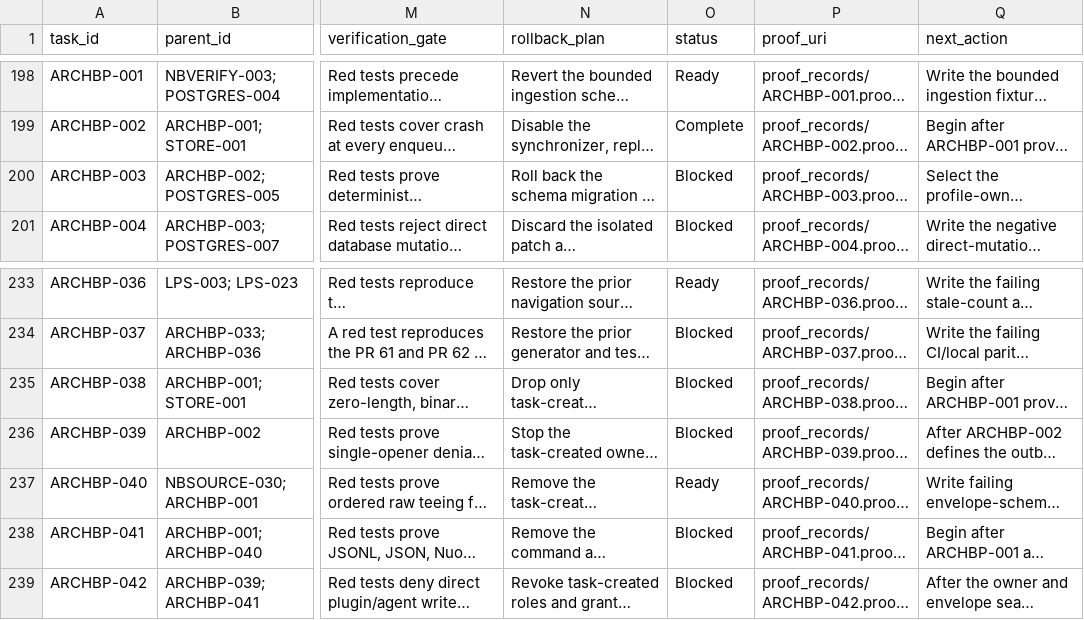
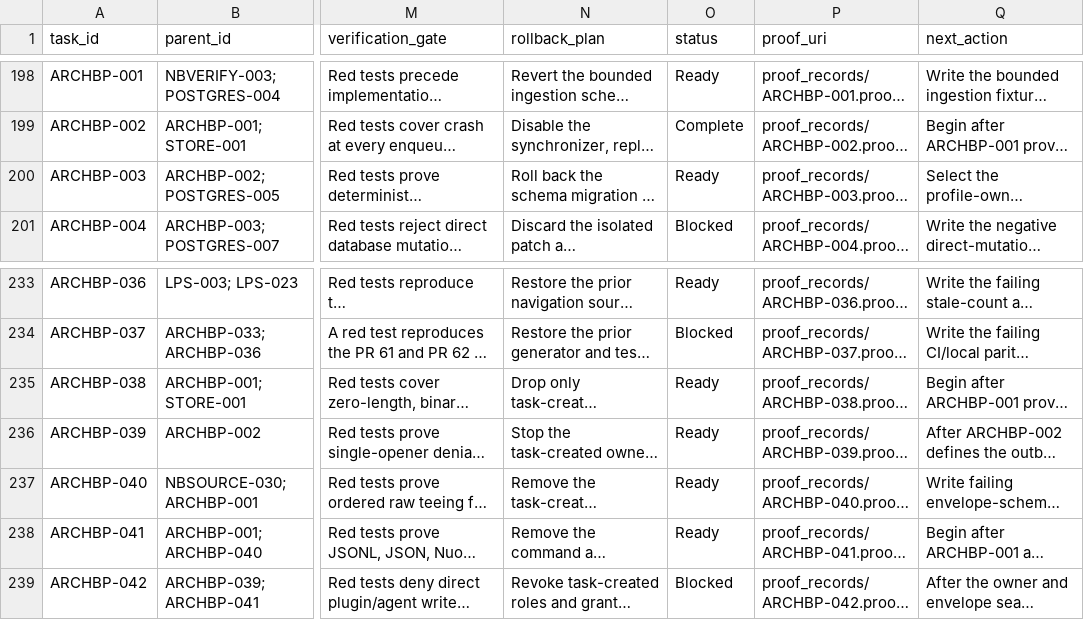
Before and after one commit to FlexNetOS/lifeos, a CSV file: planning-spine-v0/generated/task_graph.source.csv, drawn as a sheet; only a part is shown, gaps mark what is left out; long unchanged cells end in …; the diff names each change by its address in the sheet, - before the commit and + after, or states it on an @@ line.

```diff
--- a/planning-spine-v0/generated/task_graph.source.csv
+++ b/planning-spine-v0/generated/task_graph.source.csv
-O200 (status): Blocked
+O200 (status): Ready
-O235:O236 (status): Blocked
+O235:O236 (status): Ready
-O238 (status): Blocked
+O238 (status): Ready
```
Also changed, not shown: 14 other files.
